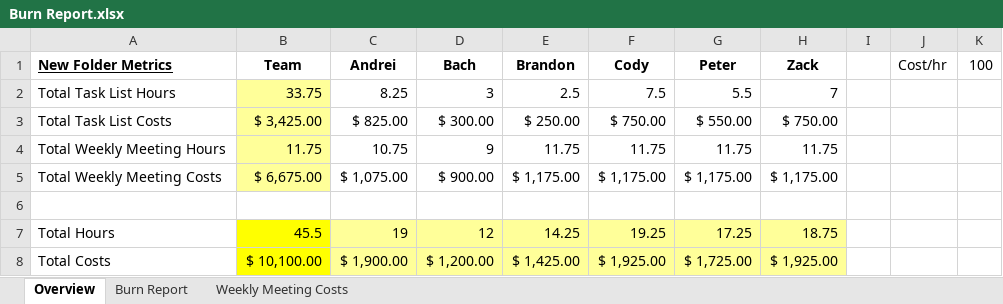
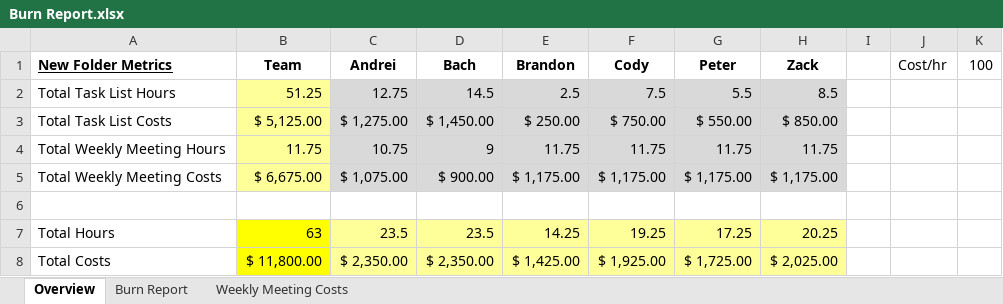
Before and after one commit to zweed4u/Embedded-Systems-Design-II, an Excel workbook: team_folder/newFolder/Project Management/Burn Report.xlsx, sheet Overview, drawn as a sheet; values as stored, in another font and other column widths than the file's, no borders; the diff names each change by its address in the sheet, - before the commit and + after, or states it on an @@ line.

```diff
--- a/team_folder/newFolder/Project Management/Burn Report.xlsx (sheet Overview)
+++ b/team_folder/newFolder/Project Management/Burn Report.xlsx (sheet Overview)
-B2 (Team): 33.75
+B2 (Team): 51.25
-C2 (Andrei): 8.25
+C2 (Andrei): 12.75
-C2:H5 fill: none
+C2:H5 fill: #D9D9D9
-D2 (Bach): 3
+D2 (Bach): 14.5
-H2 (Zack): 7
+H2 (Zack): 8.5
-B3 (Team): $ 3,425.00
+B3 (Team): $ 5,125.00
-C3 (Andrei): $ 825.00
+C3 (Andrei): $ 1,275.00
-D3 (Bach): $ 300.00
+D3 (Bach): $ 1,450.00
-H3 (Zack): $ 750.00
+H3 (Zack): $ 850.00
-B7 (Team): 45.5
+B7 (Team): 63
-C7 (Andrei): 19
+C7 (Andrei): 23.5
-D7 (Bach): 12
+D7 (Bach): 23.5
-H7 (Zack): 18.75
+H7 (Zack): 20.25
-B8 (Team): $ 10,100.00
+B8 (Team): $ 11,800.00
-C8 (Andrei): $ 1,900.00
+C8 (Andrei): $ 2,350.00
-D8 (Bach): $ 1,200.00
+D8 (Bach): $ 2,350.00
-H8 (Zack): $ 1,925.00
+H8 (Zack): $ 2,025.00
```
Also changed, not shown: sheet Burn Report, formulas that keep their value, hidden cells, team_folder/newFolder/Project Management/Project Management.xlsx, 16 other files.
